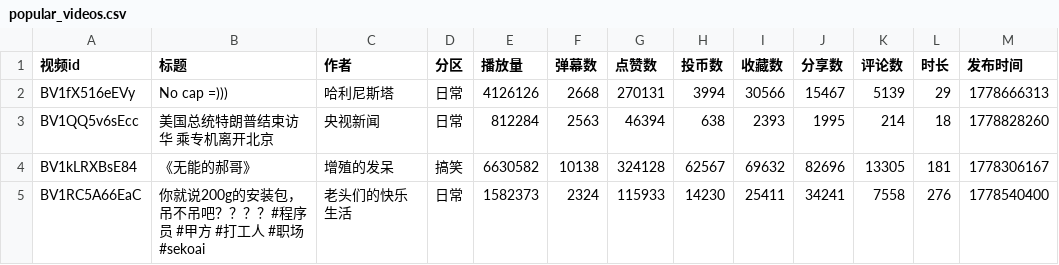
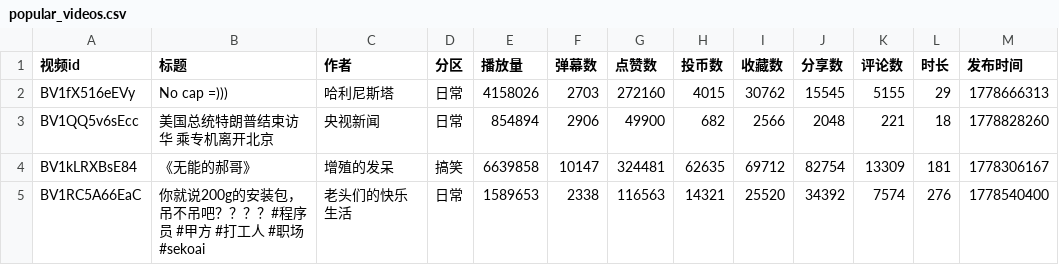
Before and after one commit to kibuouo/about_python, a CSV file: bilibili/popular_videos.csv, drawn as a sheet; only a part is shown; the diff covers the shown part only.

```diff
--- a/bilibili/popular_videos.csv
+++ b/bilibili/popular_videos.csv
@@ -1,5 +1,5 @@
 视频id,标题,作者,分区,播放量,弹幕数,点赞数,投币数,收藏数,分享数,评论数,时长,发布时间
-BV1fX516eEVy,No cap =))),哈利尼斯塔,日常,4126126,2668,270131,3994,30566,15467,5139,29,1778666313
-BV1QQ5v6sEcc,美国总统特朗普结束访华 乘专机离开北京,央视新闻,日常,812284,2563,46394,638,2393,1995,214,18,1778828260
-BV1kLRXBsE84,《无能的郝哥》,增殖的发呆,搞笑,6630582,10138,324128,62567,69632,82696,13305,181,1778306167
-BV1RC5A66EaC,你就说200g的安装包，吊不吊吧？？？？#程序员 #甲方 #打工人 #职场 #sekoai,老头们的快乐生活,日常,1582373,2324,115933,14230,25411,34241,7558,276,1778540400
+BV1fX516eEVy,No cap =))),哈利尼斯塔,日常,4158026,2703,272160,4015,30762,15545,5155,29,1778666313
+BV1QQ5v6sEcc,美国总统特朗普结束访华 乘专机离开北京,央视新闻,日常,854894,2906,49900,682,2566,2048,221,18,1778828260
+BV1kLRXBsE84,《无能的郝哥》,增殖的发呆,搞笑,6639858,10147,324481,62635,69712,82754,13309,181,1778306167
+BV1RC5A66EaC,你就说200g的安装包，吊不吊吧？？？？#程序员 #甲方 #打工人 #职场 #sekoai,老头们的快乐生活,日常,1589653,2338,116563,14321,25520,34392,7574,276,1778540400
```
Also changed, not shown: 109 edited cells elsewhere in this file, 2 other files.
